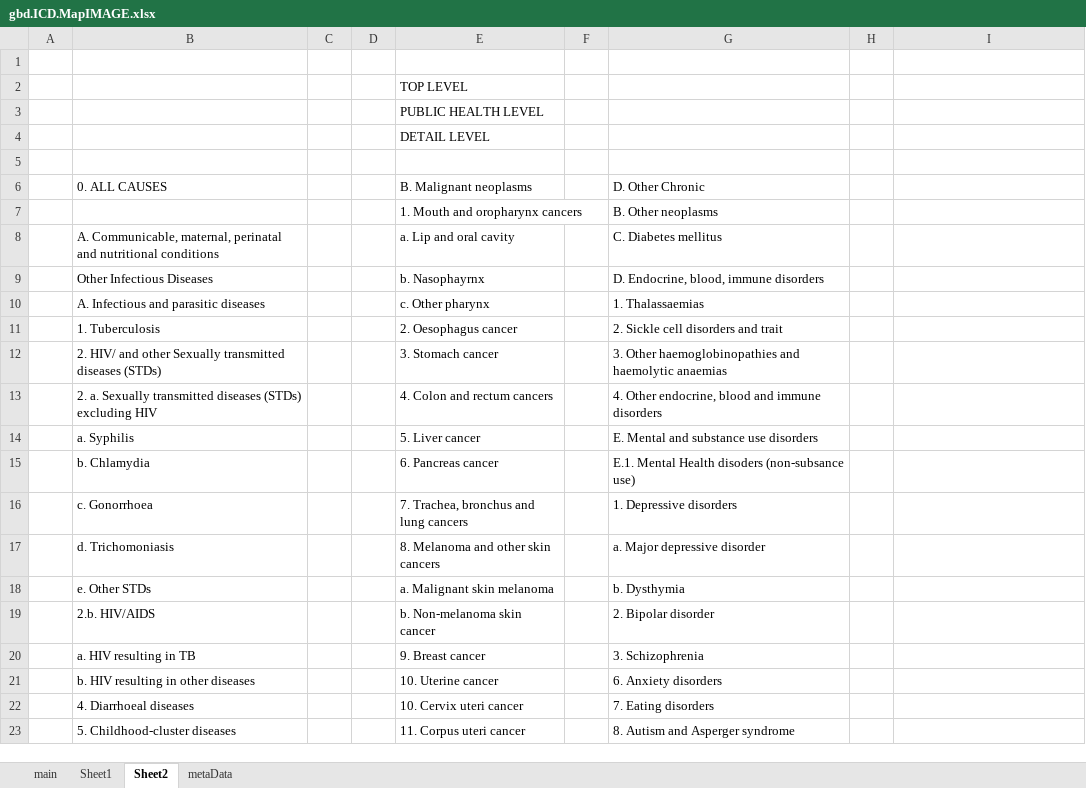
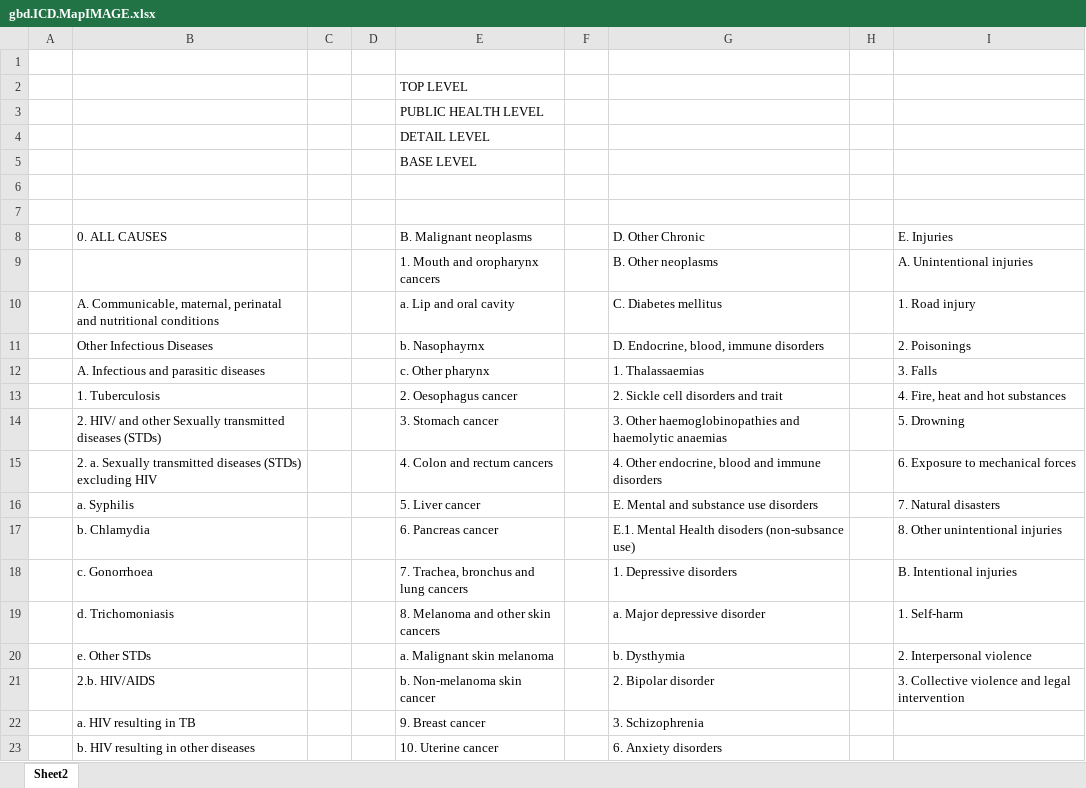
Before and after one commit to mcSamuelDataSci/CACommunityBurden, an Excel workbook: myCBD/myInfo/gbd.ICD.MapIMAGE.xlsx, sheet Sheet2, drawn as a sheet; only a part is shown; the shorter side is filled out with more unchanged rows; values as stored, in another font and other column widths than the file's, no cell formats; addresses are those after the commit; the diff covers the shown part only; the diff names each change by its address in the sheet, - before the commit and + after, or states it on an @@ line.

```diff
--- a/myCBD/myInfo/gbd.ICD.MapIMAGE.xlsx (sheet Sheet2)
+++ b/myCBD/myInfo/gbd.ICD.MapIMAGE.xlsx (sheet Sheet2)
-sheet tab: main
-sheet tab: Sheet1
-sheet tab: metaData
+row 5:  |  |  |  | BASE LEVEL
+row 7: (empty)
-I8: (empty)
+I8: E. Injuries
-I9 (E. Injuries): (empty)
+I9 (E. Injuries): A. Unintentional injuries
-I10 (E. Injuries): (empty)
+I10 (E. Injuries): 1. Road injury
-I11 (E. Injuries): (empty)
+I11 (E. Injuries): 2. Poisonings
-I12 (E. Injuries): (empty)
+I12 (E. Injuries): 3. Falls
-I13 (E. Injuries): (empty)
+I13 (E. Injuries): 4. Fire, heat and hot substances
-I14 (E. Injuries): (empty)
+I14 (E. Injuries): 5. Drowning
-I15 (E. Injuries): (empty)
+I15 (E. Injuries): 6. Exposure to mechanical forces
-I16 (E. Injuries): (empty)
+I16 (E. Injuries): 7. Natural disasters
-I17 (E. Injuries): (empty)
+I17 (E. Injuries): 8. Other unintentional injuries
-I18 (E. Injuries): (empty)
+I18 (E. Injuries): B. Intentional injuries
-I19 (E. Injuries): (empty)
+I19 (E. Injuries): 1. Self-harm
-I20 (E. Injuries): (empty)
+I20 (E. Injuries): 2. Interpersonal violence
-I21 (E. Injuries): (empty)
+I21 (E. Injuries): 3. Collective violence and legal intervention
```
Also changed, not shown: 14 edited cells elsewhere in this sheet, cell formats, 5 other files.
